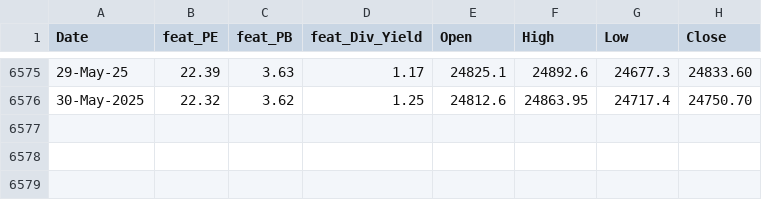
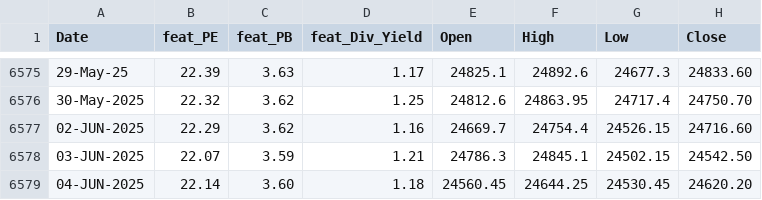
Before and after one commit to anirbanghoshsbi/.github.io, a CSV file: work/ml/data_fundamental.csv, drawn as a sheet; only a part is shown, gaps mark what is left out.

Commit message:
Update data_fundamental.csv

```diff
--- a/work/ml/data_fundamental.csv
+++ b/work/ml/data_fundamental.csv
@@ -6576 +6576,4 @@ Date,feat_PE,feat_PB,feat_Div_Yield,Open,High,Low,Close
 30-May-2025,22.32,3.62,1.25,24812.6,24863.95,24717.4,24750.70
+02-JUN-2025,22.29,3.62,1.16,24669.7,24754.4,24526.15,24716.60
+03-JUN-2025,22.07,3.59,1.21,24786.3,24845.1,24502.15,24542.50
+04-JUN-2025,22.14,3.60,1.18,24560.45,24644.25,24530.45,24620.20
```
